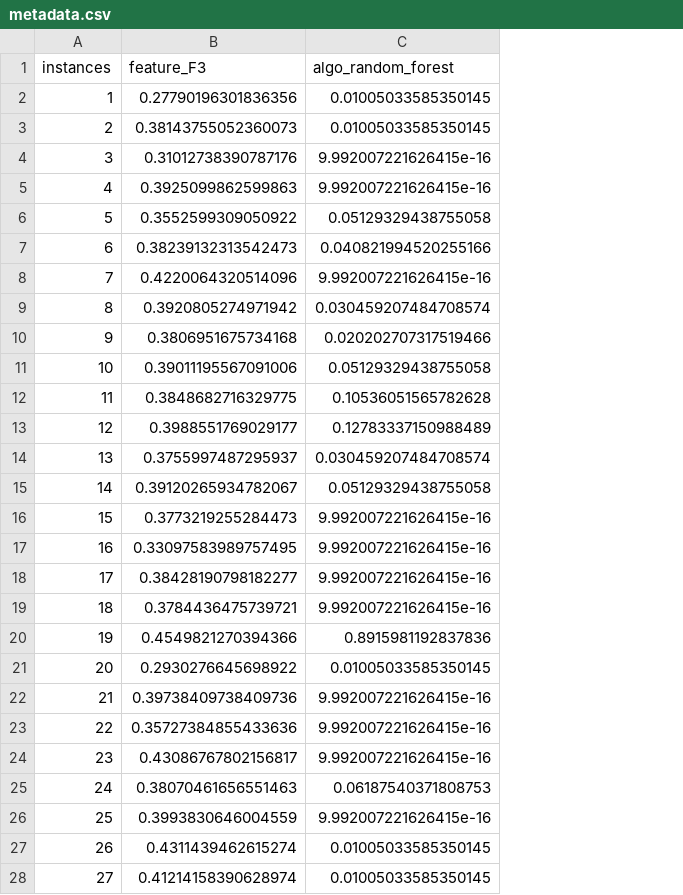
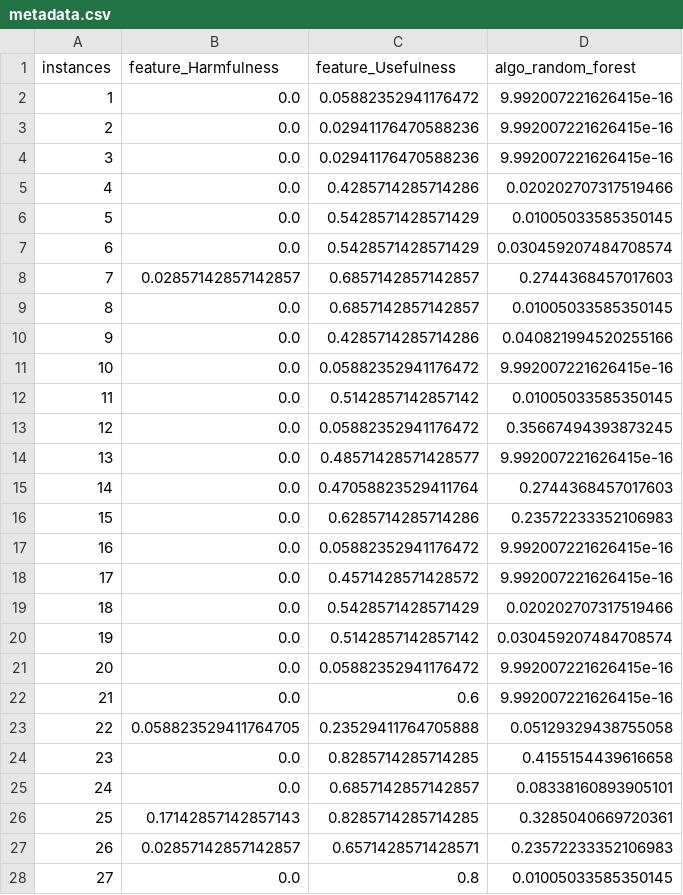
Before and after one commit to ahmoura/active_learning, a CSV file: data/act_len labs/pyhard/metadata.csv, drawn as a sheet; only a part is shown; removed rows and columns are numbered as before the commit, all else as after; the diff covers the shown part only; the diff names each change by its address in the sheet, - before the commit and + after, or states it on an @@ line.

```diff
--- a/data/act_len labs/pyhard/metadata.csv
+++ b/data/act_len labs/pyhard/metadata.csv
-column B (feature_F3), rows 2-28: 0.27790196301836356 | 0.38143755052360073 | 0.31012738390787176 | 0.3925099862599863 | 0.3552599309050922 | 0.38239132313542473 | 0.4220064320514096 | 0.3920805274971942 | 0.3806951675734168 | 0.39011195567091006 | 0.3848682716329775 | 0.3988551769029177 | 0.3755997487295937 | 0.39120265934782067 | 0.3773219255284473 | 0.33097583989757495 | 0.38428190798182277 | 0.3784436475739721 | 0.4549821270394366 | 0.2930276645698922 | 0.39738409738409736 | 0.35727384855433636 | 0.43086767802156817 | 0.38070461656551463 | 0.3993830646004559 | 0.4311439462615274 | 0.41214158390628974
+column B (feature_Harmfulness), rows 2-28: 0.0 | 0.0 | 0.0 | 0.0 | 0.0 | 0.0 | 0.02857142857142857 | 0.0 | 0.0 | 0.0 | 0.0 | 0.0 | 0.0 | 0.0 | 0.0 | 0.0 | 0.0 | 0.0 | 0.0 | 0.0 | 0.0 | 0.058823529411764705 | 0.0 | 0.0 | 0.17142857142857143 | 0.02857142857142857 | 0.0
+column C (feature_Usefulness), rows 2-28: 0.05882352941176472 | 0.02941176470588236 | 0.02941176470588236 | 0.4285714285714286 | 0.5428571428571429 | 0.5428571428571429 | 0.6857142857142857 | 0.6857142857142857 | 0.4285714285714286 | 0.05882352941176472 | 0.5142857142857142 | 0.05882352941176472 | 0.48571428571428577 | 0.47058823529411764 | 0.6285714285714286 | 0.05882352941176472 | 0.4571428571428572 | 0.5428571428571429 | 0.5142857142857142 | 0.05882352941176472 | 0.6 | 0.23529411764705888 | 0.8285714285714285 | 0.6857142857142857 | 0.8285714285714285 | 0.6571428571428571 | 0.8
-D2:D3 (algo_random_forest): 0.01005033585350145
+D2:D3 (algo_random_forest): 9.992007221626415e-16
-D5 (algo_random_forest): 9.992007221626415e-16
+D5 (algo_random_forest): 0.020202707317519466
-D6 (algo_random_forest): 0.05129329438755058
+D6 (algo_random_forest): 0.01005033585350145
-D7 (algo_random_forest): 0.040821994520255166
+D7 (algo_random_forest): 0.030459207484708574
-D8 (algo_random_forest): 9.992007221626415e-16
+D8 (algo_random_forest): 0.2744368457017603
-D9 (algo_random_forest): 0.030459207484708574
+D9 (algo_random_forest): 0.01005033585350145
-D10 (algo_random_forest): 0.020202707317519466
+D10 (algo_random_forest): 0.040821994520255166
-D11 (algo_random_forest): 0.05129329438755058
+D11 (algo_random_forest): 9.992007221626415e-16
-D12 (algo_random_forest): 0.10536051565782628
+D12 (algo_random_forest): 0.01005033585350145
-D13 (algo_random_forest): 0.12783337150988489
+D13 (algo_random_forest): 0.35667494393873245
-D14 (algo_random_forest): 0.030459207484708574
+D14 (algo_random_forest): 9.992007221626415e-16
-D15 (algo_random_forest): 0.05129329438755058
+D15 (algo_random_forest): 0.2744368457017603
-D16 (algo_random_forest): 9.992007221626415e-16
+D16 (algo_random_forest): 0.23572233352106983
-D19 (algo_random_forest): 9.992007221626415e-16
+D19 (algo_random_forest): 0.020202707317519466
-D20 (algo_random_forest): 0.8915981192837836
+D20 (algo_random_forest): 0.030459207484708574
-D21 (algo_random_forest): 0.01005033585350145
+D21 (algo_random_forest): 9.992007221626415e-16
-D23 (algo_random_forest): 9.992007221626415e-16
+D23 (algo_random_forest): 0.05129329438755058
-D24 (algo_random_forest): 9.992007221626415e-16
+D24 (algo_random_forest): 0.4155154439616658
-D25 (algo_random_forest): 0.06187540371808753
+D25 (algo_random_forest): 0.08338160893905101
-D26 (algo_random_forest): 9.992007221626415e-16
+D26 (algo_random_forest): 0.3285040669720361
-D27 (algo_random_forest): 0.01005033585350145
+D27 (algo_random_forest): 0.23572233352106983
```
Also changed, not shown: 63 edited cells elsewhere in this file, data/act_len labs/pyhard/data.csv, data/act_len labs/pyhard/ih.csv, 4 other files.
